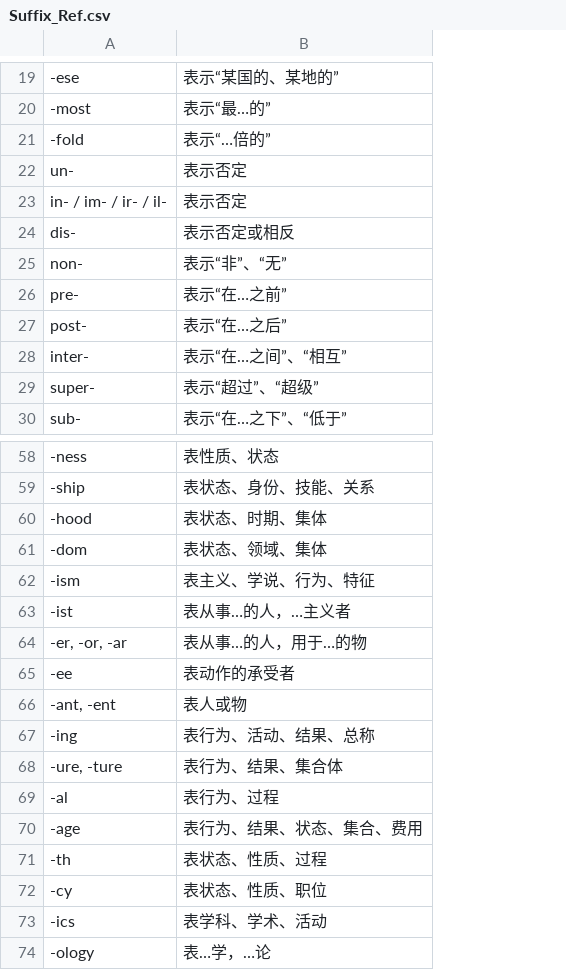
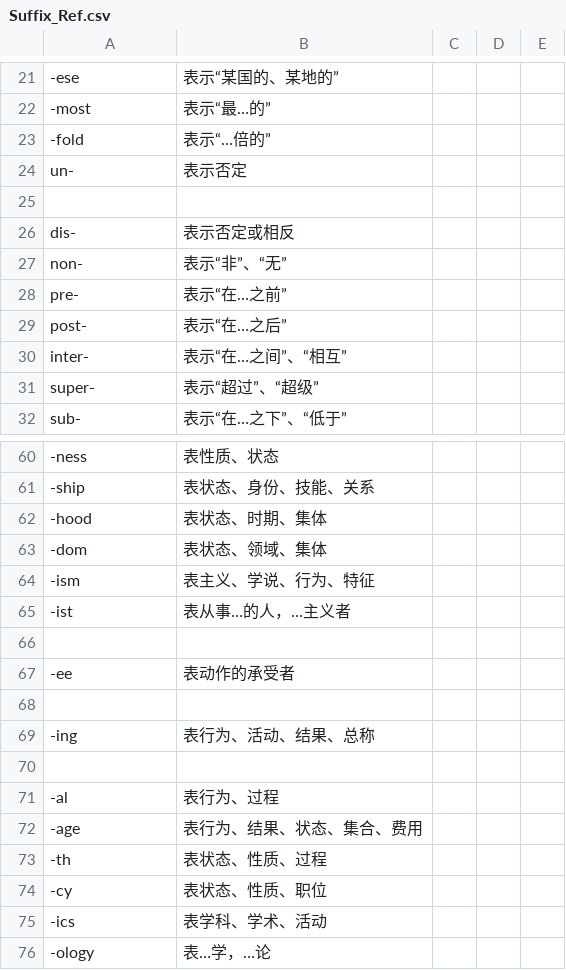
Before and after one commit to julie1m1/english-word-suffix-explorer, a CSV file: data/Suffix_Ref.csv, drawn as a sheet; only a part is shown, gaps mark what is left out; addresses are those after the commit; the diff covers the shown part only; the diff names each change by its address in the sheet, - before the commit and + after, or states it on an @@ line.

```diff
--- a/data/Suffix_Ref.csv
+++ b/data/Suffix_Ref.csv
+column C, empty
+column D, empty
+column E, empty
-row 25: in- / im- / ir- / il- | 表示否定
+row 25: (empty)
-row 66: -er, -or, -ar | 表从事…的人，用于…的物
+row 66: (empty)
-row 68: -ant, -ent | 表人或物
+row 68: (empty)
-row 70: -ure, -ture | 表行为、结果、集合体
+row 70: (empty)
```
Also changed, not shown: 32 added rows, 1 removed row and 17 edited cells elsewhere in this file.
